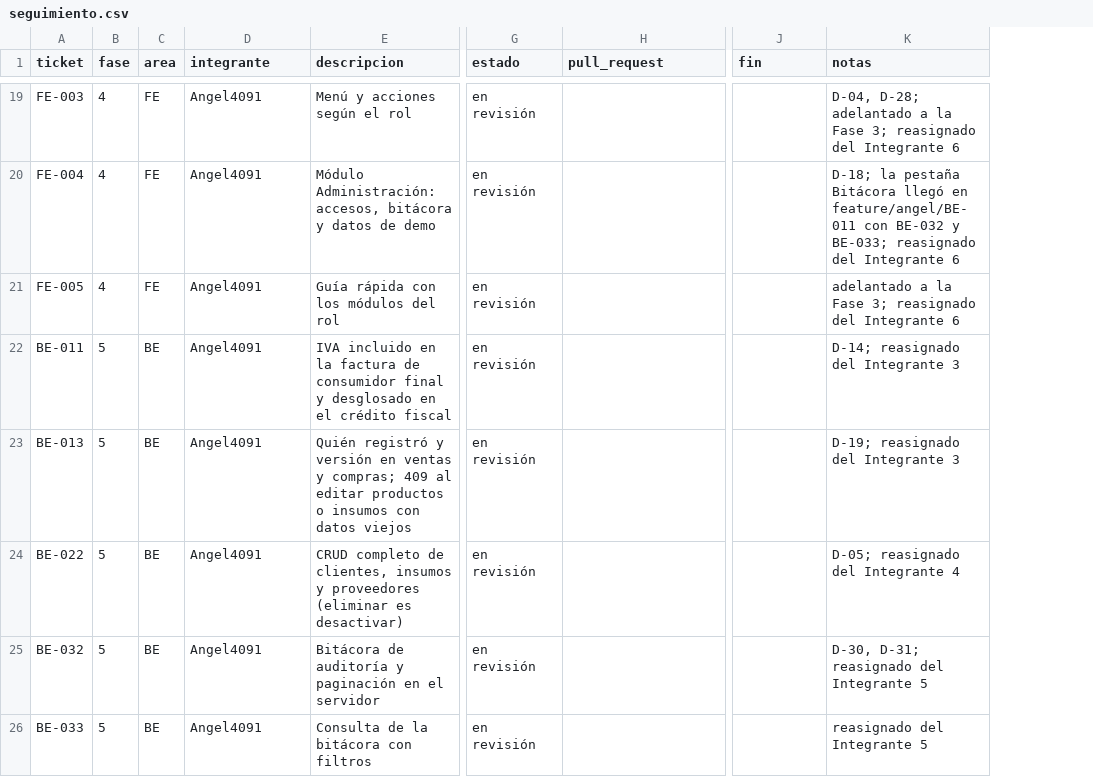
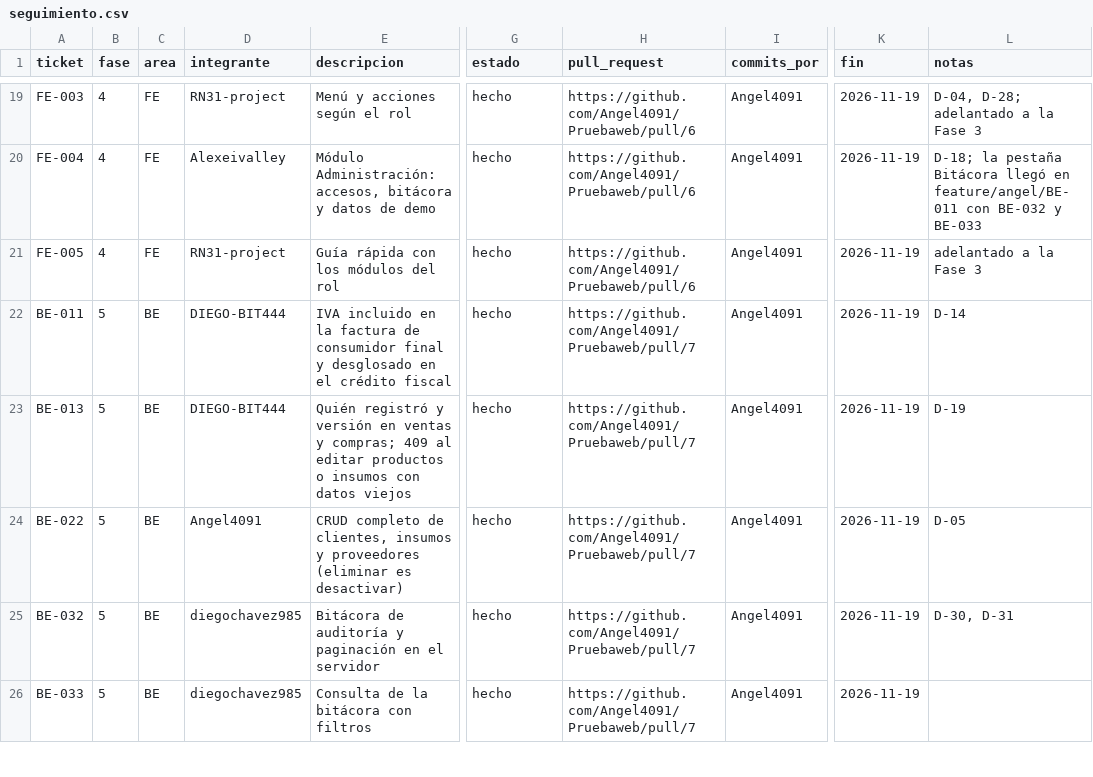
Before and after one commit to Angel4091/Pruebaweb, a CSV file: docs/seguimiento/seguimiento.csv, drawn as a sheet; only a part is shown, gaps mark what is left out; addresses are those after the commit; the diff covers the shown part only; the diff names each change by its address in the sheet, - before the commit and + after, or states it on an @@ line.

```diff
--- a/docs/seguimiento/seguimiento.csv
+++ b/docs/seguimiento/seguimiento.csv
+column I (commits_por), rows 19-26: all Angel4091
-D19 (integrante): Angel4091
+D19 (integrante): RN31-project
-G19:G26 (estado): en revisión
+G19:G26 (estado): hecho
-H19:H21 (pull_request): (empty)
+H19:H21 (pull_request): https://github.com/Angel4091/Pruebaweb/pull/6
-K19:K26 (fin): (empty)
+K19:K26 (fin): 2026-11-19
-L19 (notas): …la Fase 3; reasignado del Integrante 6
+L19 (notas): …la Fase 3
-D20 (integrante): Angel4091
+D20 (integrante): Alexeivalley
-L20 (notas): …BE-032 y BE-033; reasignado del Integrante 6
+L20 (notas): …BE-032 y BE-033
-D21 (integrante): Angel4091
+D21 (integrante): RN31-project
-L21 (notas): adelantado a la Fase 3; reasignado del Integrante 6
+L21 (notas): adelantado a la Fase 3
-D22:D23 (integrante): Angel4091
+D22:D23 (integrante): DIEGO-BIT444
-H22:H26 (pull_request): (empty)
+H22:H26 (pull_request): https://github.com/Angel4091/Pruebaweb/pull/7
-L22 (notas): D-14; reasignado del Integrante 3
+L22 (notas): D-14
-L23 (notas): D-19; reasignado del Integrante 3
+L23 (notas): D-19
-L24 (notas): D-05; reasignado del Integrante 4
+L24 (notas): D-05
-D25:D26 (integrante): Angel4091
+D25:D26 (integrante): diegochavez985
-L25 (notas): D-30, D-31; reasignado del Integrante 5
+L25 (notas): D-30, D-31
-L26 (notas): reasignado del Integrante 5
+L26 (notas): (empty)
```
Also changed, not shown: 1 added row and 109 edited cells elsewhere in this file, 1 other file.
